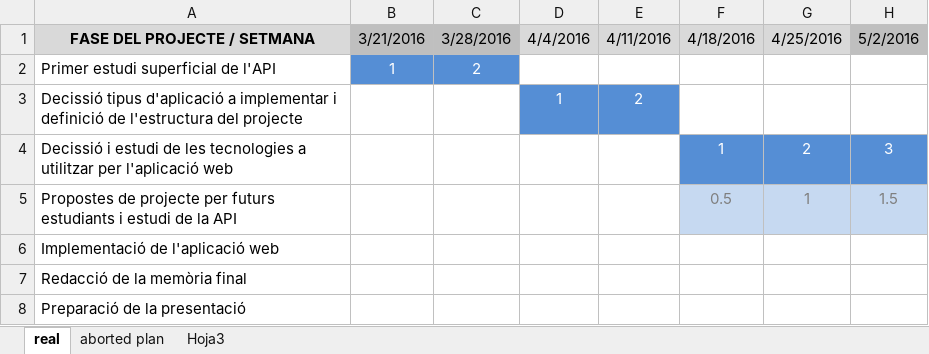
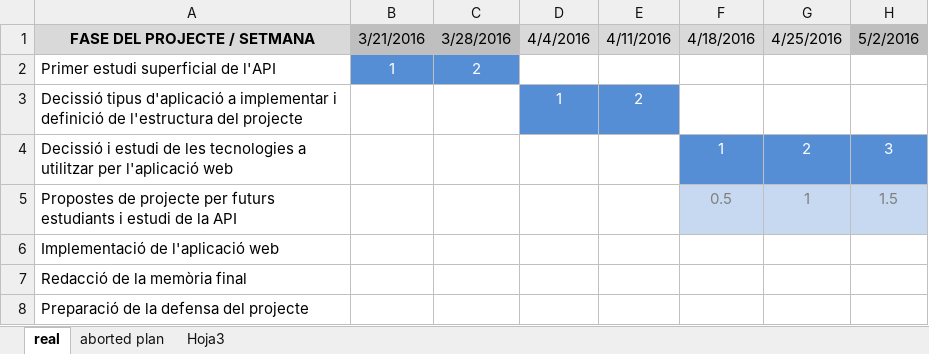
Before and after one commit to Rayl3k/pfc-family-search, an Excel workbook: _memoria/Introducció/projectPlanning.xlsx, sheet real, drawn as a sheet; only a part is shown; values as stored, in another font and other column widths than the file's, no borders; the diff names each change by its address in the sheet, - before the commit and + after, or states it on an @@ line.

Commit message:
new memory planning part reviewed

```diff
--- a/_memoria/Introducció/projectPlanning.xlsx (sheet real)
+++ b/_memoria/Introducció/projectPlanning.xlsx (sheet real)
-A8: Preparació de la presentació
+A8: Preparació de la defensa del projecte
```
Also changed, not shown: 2 other files.
